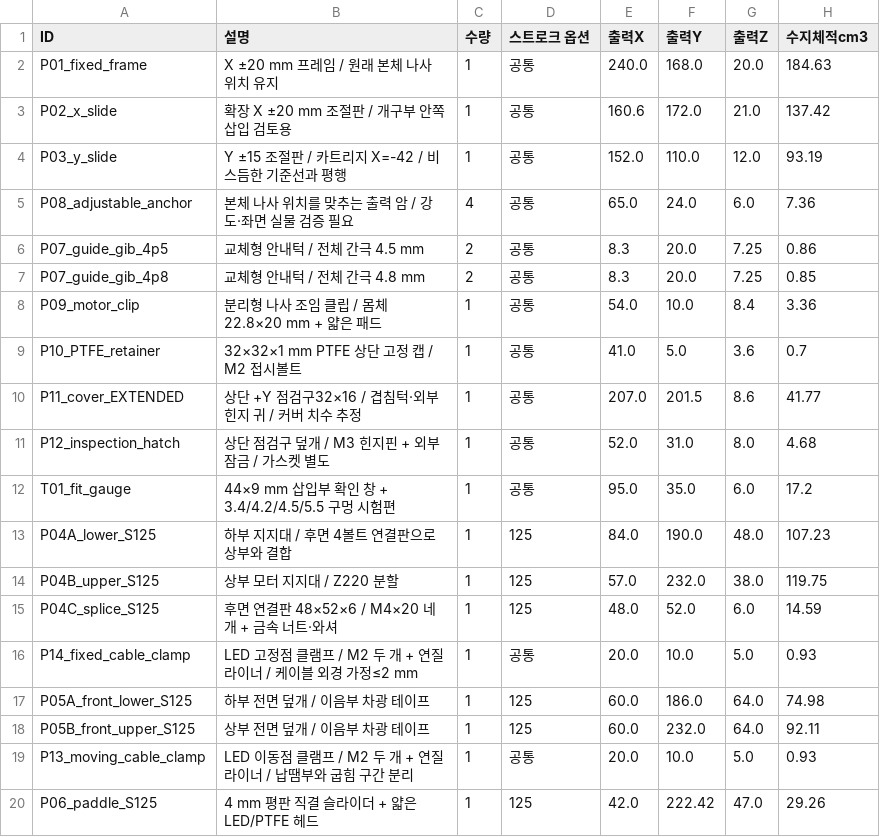
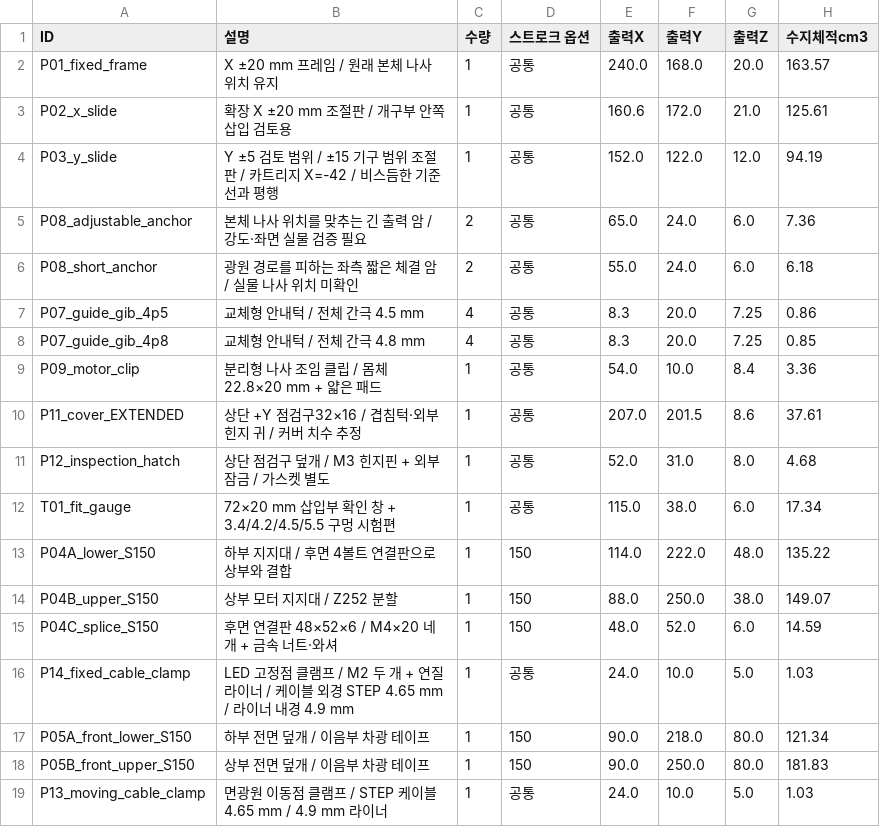
Before and after one commit to hbahk/isoplane-back-illumination, a CSV file: parts.csv, drawn as a sheet; only a part is shown; the diff covers the shown part only.

Commit message:
Publish v10 area-light and interchangeable LED backup models
Add the supplied Metaphase area-light geometry, a 150 mm LM2370 layout, and an 8.5 mm PTFE/LED backup arm. Include separate wiring diagrams, print parts, and verification limits. Preserve v09 as an archived review. Instrument fit, grating clearance, structural strength, and fracture capture remain unverified.

```diff
--- a/parts.csv
+++ b/parts.csv
@@ -1,20 +1,19 @@
 ID,설명,수량,스트로크 옵션,출력X,출력Y,출력Z,수지체적cm3
-P01_fixed_frame,X ±20 mm 프레임 / 원래 본체 나사 위치 유지,1,공통,240.0,168.0,20.0,184.63
-P02_x_slide,확장 X ±20 mm 조절판 / 개구부 안쪽 삽입 검토용,1,공통,160.6,172.0,21.0,137.42
-P03_y_slide,Y ±15 조절판 / 카트리지 X=-42 / 비스듬한 기준선과 평행,1,공통,152.0,110.0,12.0,93.19
-P08_adjustable_anchor,본체 나사 위치를 맞추는 출력 암 / 강도·좌면 실물 검증 필요,4,공통,65.0,24.0,6.0,7.36
-P07_guide_gib_4p5,교체형 안내턱 / 전체 간극 4.5 mm,2,공통,8.3,20.0,7.25,0.86
-P07_guide_gib_4p8,교체형 안내턱 / 전체 간극 4.8 mm,2,공통,8.3,20.0,7.25,0.85
+P01_fixed_frame,X ±20 mm 프레임 / 원래 본체 나사 위치 유지,1,공통,240.0,168.0,20.0,163.57
+P02_x_slide,확장 X ±20 mm 조절판 / 개구부 안쪽 삽입 검토용,1,공통,160.6,172.0,21.0,125.61
+P03_y_slide,Y ±5 검토 범위 / ±15 기구 범위 조절판 / 카트리지 X=-42 / 비스듬한 기준선과 평행,1,공통,152.0,122.0,12.0,94.19
+P08_adjustable_anchor,본체 나사 위치를 맞추는 긴 출력 암 / 강도·좌면 실물 검증 필요,2,공통,65.0,24.0,6.0,7.36
+P08_short_anchor,광원 경로를 피하는 좌측 짧은 체결 암 / 실물 나사 위치 미확인,2,공통,55.0,24.0,6.0,6.18
+P07_guide_gib_4p5,교체형 안내턱 / 전체 간극 4.5 mm,4,공통,8.3,20.0,7.25,0.86
+P07_guide_gib_4p8,교체형 안내턱 / 전체 간극 4.8 mm,4,공통,8.3,20.0,7.25,0.85
 P09_motor_clip,분리형 나사 조임 클립 / 몸체 22.8×20 mm + 얇은 패드,1,공통,54.0,10.0,8.4,3.36
-P10_PTFE_retainer,32×32×1 mm PTFE 상단 고정 캡 / M2 접시볼트,1,공통,41.0,5.0,3.6,0.7
-P11_cover_EXTENDED,상단 +Y 점검구32×16 / 겹침턱·외부 힌지 귀 / 커버 치수 추정,1,공통,207.0,201.5,8.6,41.77
+P11_cover_EXTENDED,상단 +Y 점검구32×16 / 겹침턱·외부 힌지 귀 / 커버 치수 추정,1,공통,207.0,201.5,8.6,37.61
 P12_inspection_hatch,상단 점검구 덮개 / M3 힌지핀 + 외부 잠금 / 가스켓 별도,1,공통,52.0,31.0,8.0,4.68
-T01_fit_gauge,44×9 mm 삽입부 확인 창 + 3.4/4.2/4.5/5.5 구멍 시험편,1,공통,95.0,35.0,6.0,17.2
-P04A_lower_S125,하부 지지대 / 후면 4볼트 연결판으로 상부와 결합,1,125,84.0,190.0,48.0,107.23
-P04B_upper_S125,상부 모터 지지대 / Z220 분할,1,125,57.0,232.0,38.0,119.75
-P04C_splice_S125,후면 연결판 48×52×6 / M4×20 네 개 + 금속 너트·와셔,1,125,48.0,52.0,6.0,14.59
-P14_fixed_cable_clamp,LED 고정점 클램프 / M2 두 개 + 연질 라이너 / 케이블 외경 가정≤2 mm,1,공통,20.0,10.0,5.0,0.93
-P05A_front_lower_S125,하부 전면 덮개 / 이음부 차광 테이프,1,125,60.0,186.0,64.0,74.98
-P05B_front_upper_S125,상부 전면 덮개 / 이음부 차광 테이프,1,125,60.0,232.0,64.0,92.11
-P13_moving_cable_clamp,LED 이동점 클램프 / M2 두 개 + 연질 라이너 / 납땜부와 굽힘 구간 분리,1,공통,20.0,10.0,5.0,0.93
-P06_paddle_S125,4 mm 평판 직결 슬라이더 + 얇은 LED/PTFE 헤드,1,125,42.0,222.42,47.0,29.26
+T01_fit_gauge,72×20 mm 삽입부 확인 창 + 3.4/4.2/4.5/5.5 구멍 시험편,1,공통,115.0,38.0,6.0,17.34
+P04A_lower_S150,하부 지지대 / 후면 4볼트 연결판으로 상부와 결합,1,150,114.0,222.0,48.0,135.22
+P04B_upper_S150,상부 모터 지지대 / Z252 분할,1,150,88.0,250.0,38.0,149.07
+P04C_splice_S150,후면 연결판 48×52×6 / M4×20 네 개 + 금속 너트·와셔,1,150,48.0,52.0,6.0,14.59
+P14_fixed_cable_clamp,LED 고정점 클램프 / M2 두 개 + 연질 라이너 / 케이블 외경 STEP 4.65 mm / 라이너 내경 4.9 mm,1,공통,24.0,10.0,5.0,1.03
+P05A_front_lower_S150,하부 전면 덮개 / 이음부 차광 테이프,1,150,90.0,218.0,80.0,121.34
+P05B_front_upper_S150,상부 전면 덮개 / 이음부 차광 테이프,1,150,90.0,250.0,80.0,181.83
+P13_moving_cable_clamp,면광원 이동점 클램프 / STEP 케이블 4.65 mm / 4.9 mm 라이너,1,공통,24.0,10.0,5.0,1.03
```
Also changed, not shown: 3 added rows elsewhere in this file, 12 other files.
